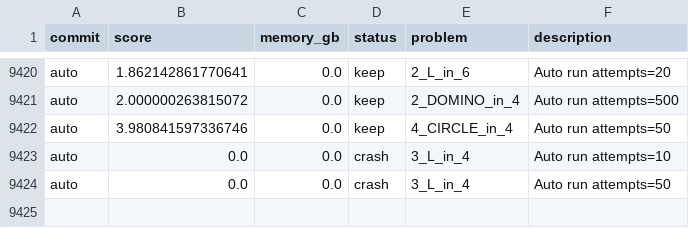
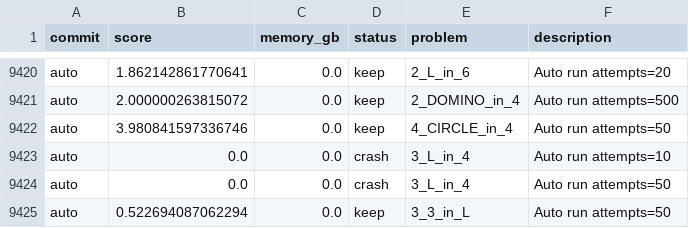
Before and after one commit to targed/shape-packing, a TSV file: results.tsv, drawn as a sheet; only a part is shown, gaps mark what is left out; the diff names each change by its address in the sheet, - before the commit and + after, or states it on an @@ line.

Commit message:
auto: run 3_3_in_L score 0.522694087062294

```diff
--- a/results.tsv
+++ b/results.tsv
+row 9425: auto | 0.522694087062294 | 0.0 | keep | 3_3_in_L | Auto run attempts=50
```
Also changed, not shown: 2 other files.
